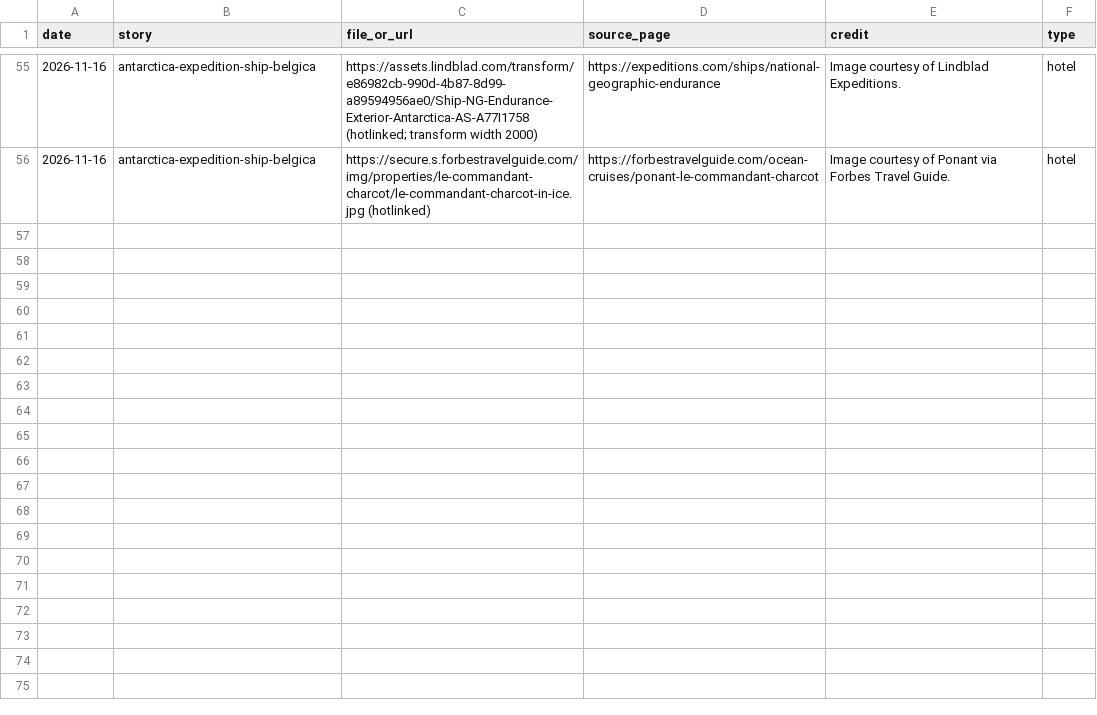
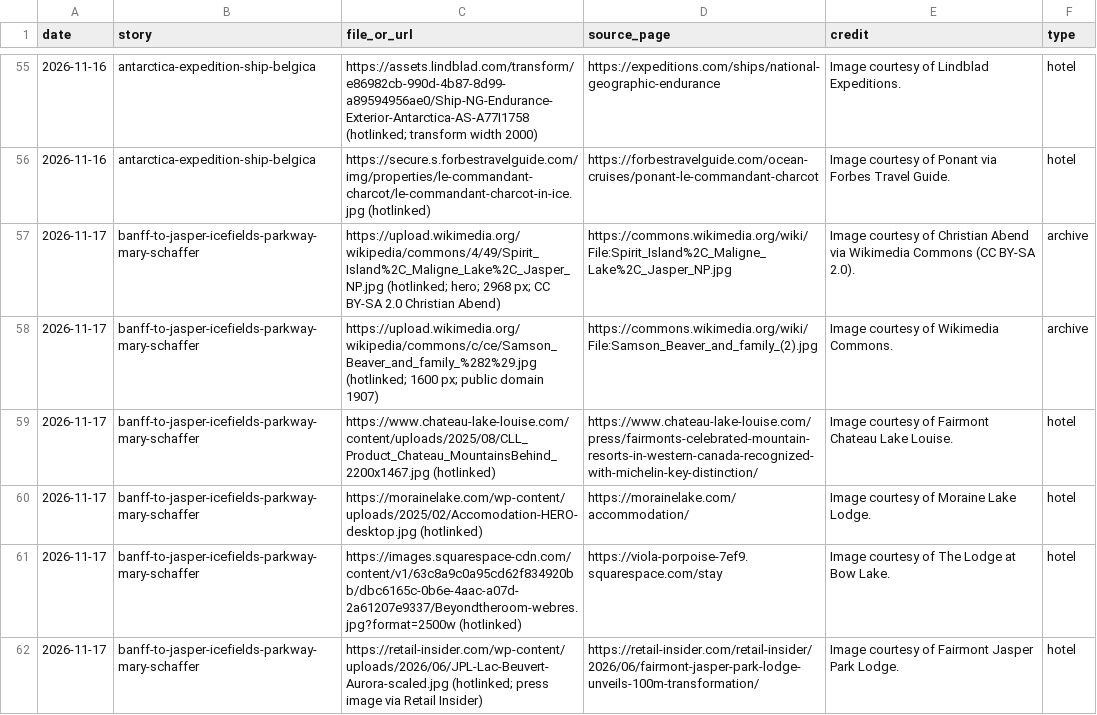
Before and after one commit to chasarnold1824/noonwild, a CSV file: image-log.csv, drawn as a sheet; only a part is shown, gaps mark what is left out.

```diff
--- a/image-log.csv
+++ b/image-log.csv
@@ -56 +56,7 @@ date,story,file_or_url,source_page,credit,type
 2026-11-16,antarctica-expedition-ship-belgica,https://secure.s.forbestravelguide.com/img/properties/le-commandant-charcot/le-commandant-charcot-in-ice.jpg (hotlinked),https://forbestravelguide.com/ocean-cruises/ponant-le-commandant-charcot,Image courtesy of Ponant via Forbes Travel Guide.,hotel
+2026-11-17,banff-to-jasper-icefields-parkway-mary-schaffer,https://upload.wikimedia.org/wikipedia/commons/4/49/Spirit_Island%2C_Maligne_Lake%2C_Jasper_NP.jpg (hotlinked; hero; 2968 px; CC BY-SA 2.0 Christian Abend),https://commons.wikimedia.org/wiki/File:Spirit_Island%2C_Maligne_Lake%2C_Jasper_NP.jpg,Image courtesy of Christian Abend via Wikimedia Commons (CC BY-SA 2.0).,archive
+2026-11-17,banff-to-jasper-icefields-parkway-mary-schaffer,https://upload.wikimedia.org/wikipedia/commons/c/ce/Samson_Beaver_and_family_%282%29.jpg (hotlinked; 1600 px; public domain 1907),https://commons.wikimedia.org/wiki/File:Samson_Beaver_and_family_(2).jpg,Image courtesy of Wikimedia Commons.,archive
+2026-11-17,banff-to-jasper-icefields-parkway-mary-schaffer,https://www.chateau-lake-louise.com/content/uploads/2025/08/CLL_Product_Chateau_MountainsBehind_2200x1467.jpg (hotlinked),https://www.chateau-lake-louise.com/press/fairmonts-celebrated-mountain-resorts-in-western-canada-recognized-with-michelin-key-distinction/,Image courtesy of Fairmont Chateau Lake Louise.,hotel
+2026-11-17,banff-to-jasper-icefields-parkway-mary-schaffer,https://morainelake.com/wp-content/uploads/2025/02/Accomodation-HERO-desktop.jpg (hotlinked),https://morainelake.com/accommodation/,Image courtesy of Moraine Lake Lodge.,hotel
+2026-11-17,banff-to-jasper-icefields-parkway-mary-schaffer,https://images.squarespace-cdn.com/content/v1/63c8a9c0a95cd62f834920bb/dbc6165c-0b6e-4aac-a07d-2a61207e9337/Beyondtheroom-webres.jpg?format=2500w (hotlinked),https://viola-porpoise-7ef9.squarespace.com/stay,Image courtesy of The Lodge at Bow Lake.,hotel
+2026-11-17,banff-to-jasper-icefields-parkway-mary-schaffer,https://retail-insider.com/wp-content/uploads/2026/06/JPL-Lac-Beuvert-Aurora-scaled.jpg (hotlinked; press image via Retail Insider),https://retail-insider.com/retail-insider/2026/06/fairmont-jasper-park-lodge-unveils-100m-transformation/,Image courtesy of Fairmont Jasper Park Lodge.,hotel
```
Also changed, not shown: 1 other file.
